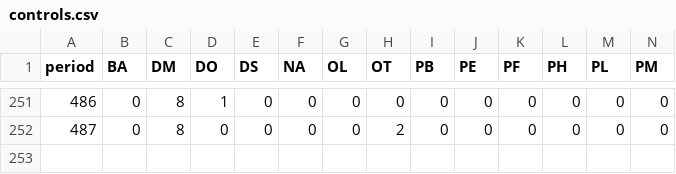
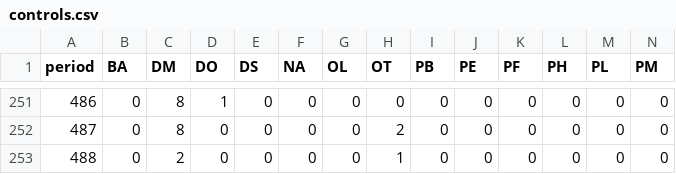
Before and after one commit to weecology/portal-forecasts, a CSV file: data/controls.csv, drawn as a sheet; only a part is shown, gaps mark what is left out; rows hold the shown columns only; the diff names each change by its address in the sheet, - before the commit and + after, or states it on an @@ line.

```diff
--- a/data/controls.csv
+++ b/data/controls.csv
+row 253: 488 | 0 | 2 | 0 | 0 | 0 | 0 | 1 | 0 | 0 | 0 | 0 | 0 | 0
```
Also changed, not shown: data/all.csv, data/covariate_forecasts.csv, 15 other files.
